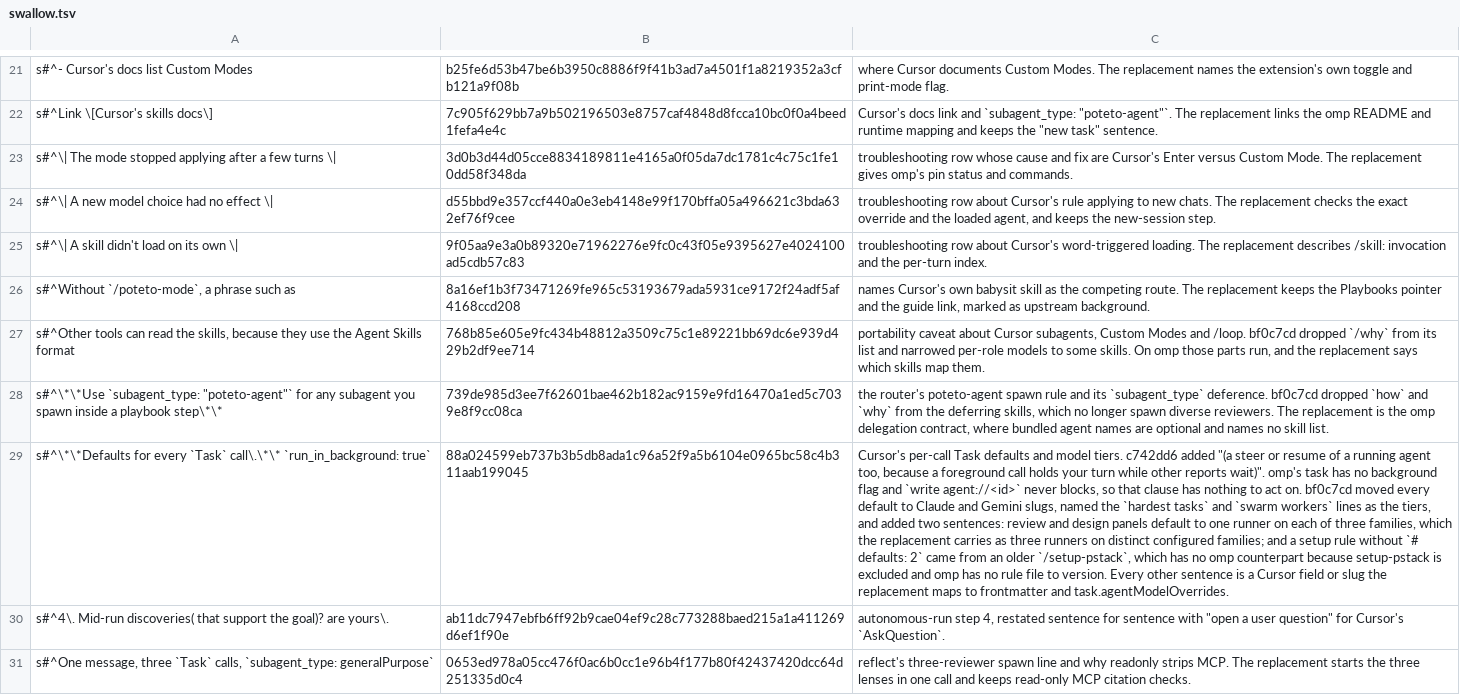
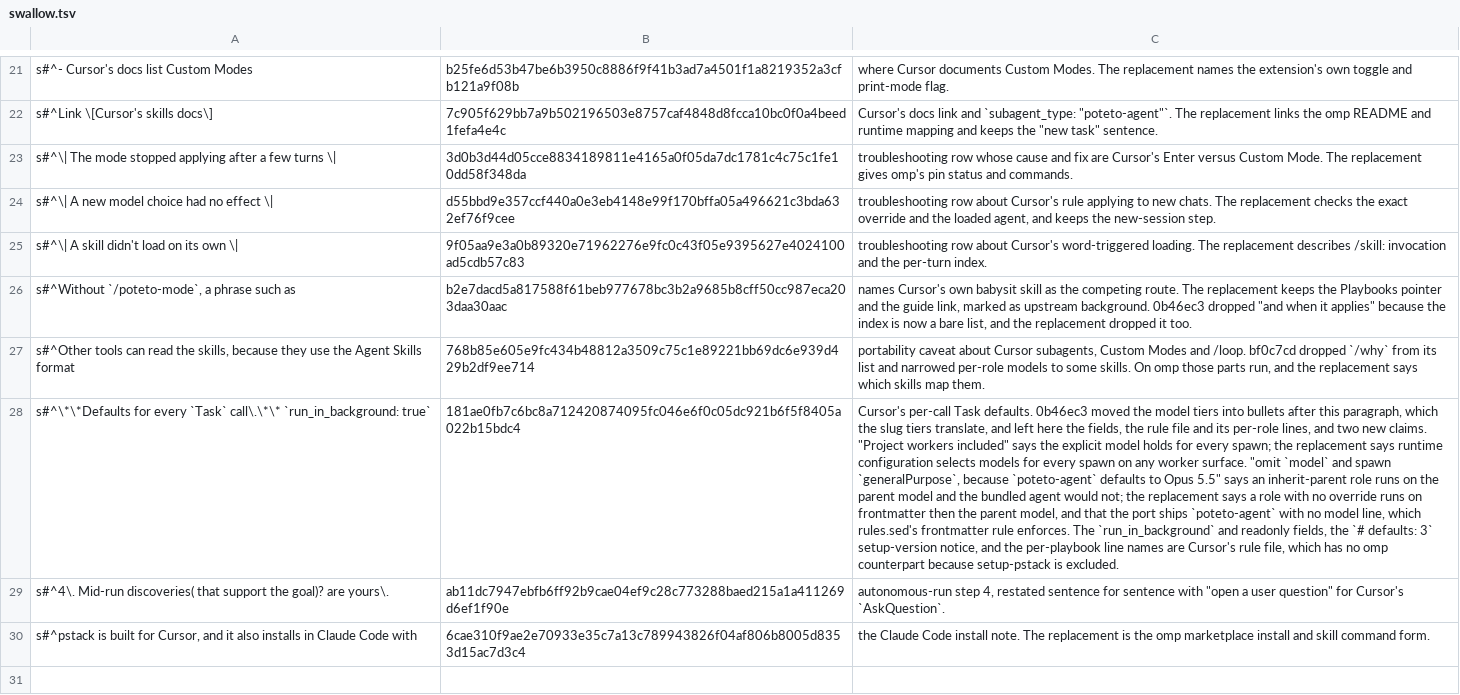
Before and after one commit to negoro26/pstack-omp, a TSV file: omp-port/swallow.tsv, drawn as a sheet; only a part is shown, gaps mark what is left out; the shorter side is filled out with more unchanged rows; removed rows and columns are numbered as before the commit, all else as after; the diff covers the shown part only; the diff names each change by its address in the sheet, - before the commit and + after, or states it on an @@ line.

Commit message:
fix(port): retarget rules, ledgers, and gate at upstream 0b46ec3
- Rewrite the rules upstream reworded: router poteto-agent, defaults, model match, Fable exception, worker kickoff, arena runners and judge, reasoning-level line, babysit modes, commit and control triggers.
- Add tiers for the xhigh fast slug and every gemini-4-neon form, and drop a pinned frontmatter model line.
- Widen worker.md's stop list to the router's pause list.
- Delete rules and exemptions that served only orchestrate.md, the plan template, check-plan.mjs, and reflect's and architect's deleted pipelines; exempt the remaining token nets.
- Re-review four swallow spans and drop seven rows whose rule is gone or no longer has a wildcard.
- Read the comma-list Playbooks index in playbook parity, drop check-plan.mjs from guide claims, and repoint four mutation cases.

```diff
--- a/omp-port/swallow.tsv
+++ b/omp-port/swallow.tsv
-B26: 8a16ef1b3f73471269fe965c53193679ada5931ce9172f24adf5af4168ccd208
+B26: b2e7dacd5a817588f61beb977678bc3b2a9685b8cff50cc987eca203daa30aac
-C26: …upstream background.
+C26: …upstream background. 0b46ec3 dropped "and when it applies" because the index is now a bare list, and the replacement dropped it too.
-row 28: s#^\*\*Use `subagent_type: "poteto-agent"` for any subagent you spawn inside a playbook step\*\* | 739de985d3ee7f62601bae462b182ac9159e9fd16470a1ed5c7039e8f9cc08ca | the router's poteto-agent spawn rule and its `subagent_type` deference. bf0c7cd dropped `how` and `why` from the deferring skills, which no longer spawn diverse reviewers. The replacement is the omp delegation contract, where bundled agent names are optional and names no skill list.
-B28: 88a024599eb737b3b5db8ada1c96a52f9a5b6104e0965bc58c4b311aab199045
+B28: 181ae0fb7c6bc8a712420874095fc046e6f0c05dc921b6f5f8405a022b15bdc4
-C28: …per-call Task defaults and model tiers. c742dd6 added "(a steer or resume of a running agent too, because a foreground call holds your turn while other reports wait)". omp's task has no background flag and `write agent://<id>` never blocks, so that clause has nothing to act on. bf0c7cd moved every default to Claude and Gemini slugs, named the `hardest tasks` and `swarm workers` lines as the tiers, and added two sentences: review and design panels default to one runner on each of three families, which the replacement carries as three runners on distinct configured families; and a setup rule without `# defaults: 2` came from an older `/setup-pstack`, which has no omp counterpart because setup-pstack is excluded and omp has no rule file to version. Every other sentence is a Cursor field or slug the replacement maps to frontmatter and task.agentModelOverrides.
+C28: …per-call Task defaults. 0b46ec3 moved the model tiers into bullets after this paragraph, which the slug tiers translate, and left here the fields, the rule file and its per-role lines, and two new claims. "Project workers included" says the explicit model holds for every spawn; the replacement says runtime configuration selects models for every spawn on any worker surface. "omit `model` and spawn `generalPurpose`, because `poteto-agent` defaults to Opus 5.5" says an inherit-parent role runs on the parent model and the bundled agent would not; the replacement says a role with no override runs on frontmatter then the parent model, and that the port ships `poteto-agent` with no model line, which rules.sed's frontmatter rule enforces. The `run_in_background` and readonly fields, the `# defaults: 3` setup-version notice, and the per-playbook line names are Cursor's rule file, which has no omp counterpart because setup-pstack is excluded.
-row 31: s#^One message, three `Task` calls, `subagent_type: generalPurpose` | 0653ed978a05cc476f0ac6b0cc1e96b4f177b80f42437420dcc64d251335d0c4 | reflect's three-reviewer spawn line and why readonly strips MCP. The replacement starts the three lenses in one call and keeps read-only MCP citation checks.
```
Also changed, not shown: 6 removed rows and 5 edited cells elsewhere in this file, omp-port/stale-exempt.tsv, 5 other files.
